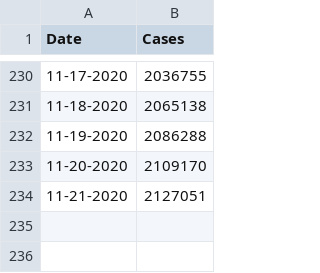
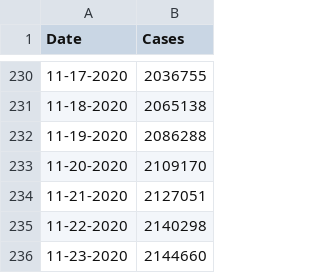
Before and after one commit to CleHou/COVID-19-Data-Analysis-Project, a CSV file: 01-Graph/France_data.csv, drawn as a sheet; only a part is shown, gaps mark what is left out; the diff names each change by its address in the sheet, - before the commit and + after, or states it on an @@ line.

Commit message:
Update France_data.csv

```diff
--- a/01-Graph/France_data.csv
+++ b/01-Graph/France_data.csv
+row 235: 11-22-2020 | 2140298
+row 236: 11-23-2020 | 2144660
```
